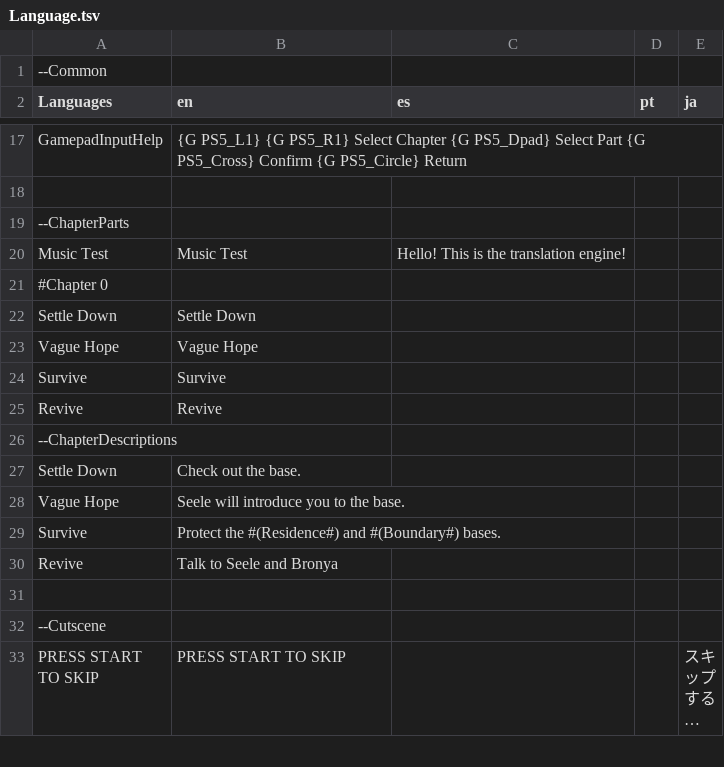
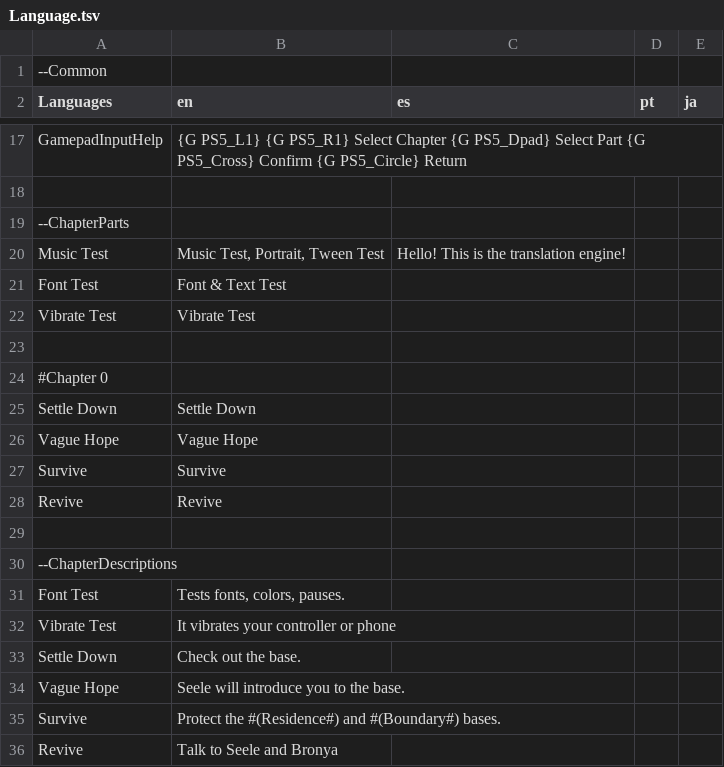
Before and after one commit to 946923759/replicant, a TSV file: Language.tsv, drawn as a sheet; only a part is shown, gaps mark what is left out; the shorter side is filled out with more unchanged rows; long unchanged cells end in ….

Commit message:
Background tweening demonstration

```diff
--- a/Language.tsv
+++ b/Language.tsv
@@ -19,3 +19,6 @@ GamepadInputHelp	{G PS5_L1} {G PS5_R1} Select Chapter     {G PS5_Dpad} Select Pa
 --ChapterParts
-Music Test	Music Test	Hello! This is the translation engine!
+Music Test	Music Test, Portrait, Tween Test	Hello! This is the translation engine!
+Font Test	Font & Text Test
+Vibrate Test	Vibrate Test
+
 #Chapter 0
@@ -25,3 +28,6 @@ Survive	Survive
 Revive	Revive
+
 --ChapterDescriptions
+Font Test	Tests fonts, colors, pauses.
+Vibrate Test	It vibrates your controller or phone
 Settle Down	Check out the base.
```
Also changed, not shown: ch-sel-db.tsv, 8 other files.
